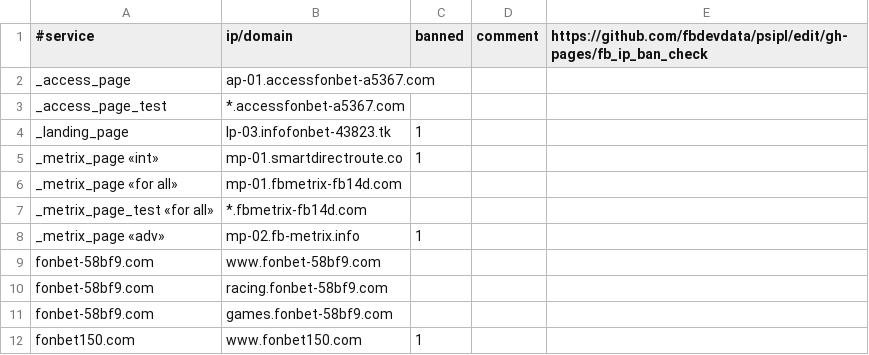
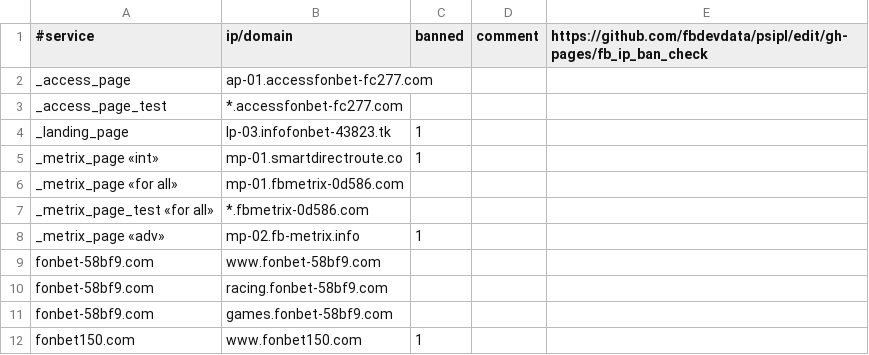
Before and after one commit to fbdevdata/psipl, a CSV file: fb_ip_ban_check.csv, drawn as a sheet; only a part is shown.

Commit message:
Update fb_ip_ban_check.csv

```diff
--- a/fb_ip_ban_check.csv
+++ b/fb_ip_ban_check.csv
@@ -1,8 +1,8 @@
 #service;ip/domain;banned;comment;https://github.com/fbdevdata/psipl/edit/gh-pages/fb_ip_ban_check
-_access_page;ap-01.accessfonbet-a5367.com;;;
-_access_page_test;*.accessfonbet-a5367.com;;;
+_access_page;ap-01.accessfonbet-fc277.com;;;
+_access_page_test;*.accessfonbet-fc277.com;;;
 _landing_page;lp-03.infofonbet-43823.tk;1;;
 _metrix_page «int»;mp-01.smartdirectroute.co;1;;
-_metrix_page «for all»;mp-01.fbmetrix-fb14d.com;;;
-_metrix_page_test «for all»;*.fbmetrix-fb14d.com;;;
+_metrix_page «for all»;mp-01.fbmetrix-0d586.com;;;
+_metrix_page_test «for all»;*.fbmetrix-0d586.com;;;
 _metrix_page «adv»;mp-02.fb-metrix.info;1;;
```
